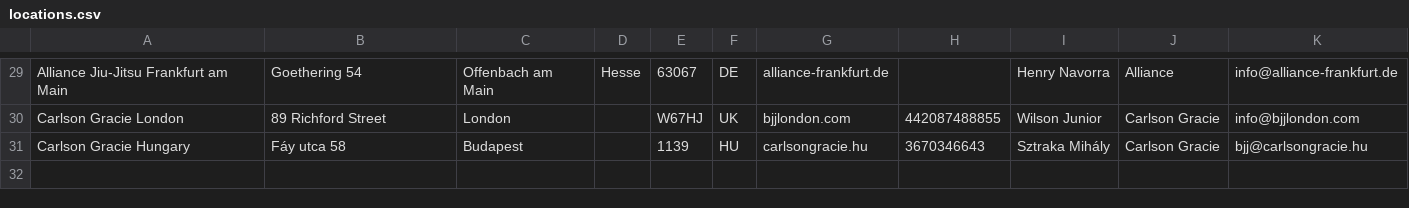
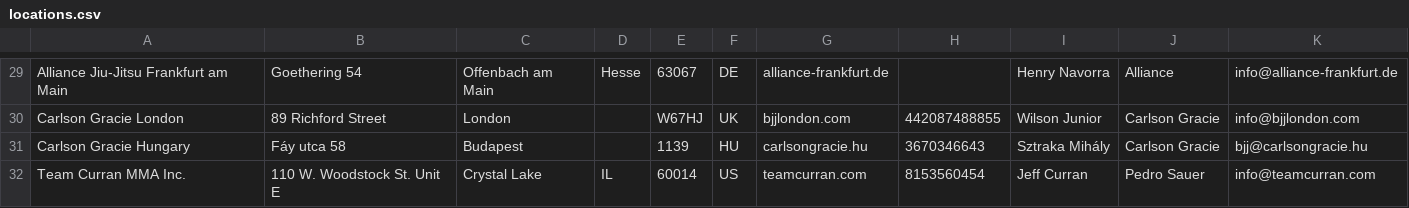
Before and after one commit to evaniainbrooks/bjjmapper, a CSV file: db/locations.csv, drawn as a sheet; only a part is shown, gaps mark what is left out.

Commit message:
More locations

```diff
--- a/db/locations.csv
+++ b/db/locations.csv
@@ -31 +31,2 @@ Carlson Gracie London,89 Richford Street,London,,W67HJ,UK,bjjlondon.com,44208748
 Carlson Gracie Hungary,Fáy utca 58,Budapest,,1139,HU,carlsongracie.hu,3670346643,Sztraka Mihály,Carlson Gracie,bjj@carlsongracie.hu
+Team Curran MMA Inc.,110 W. Woodstock St.  Unit E,Crystal Lake,IL,60014,US,teamcurran.com,8153560454,Jeff Curran,Pedro Sauer,info@teamcurran.com
```
